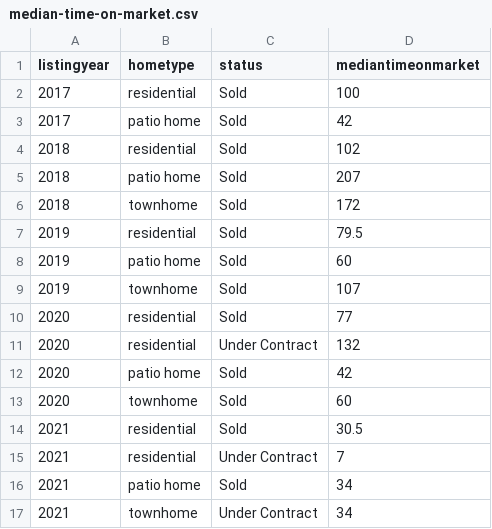
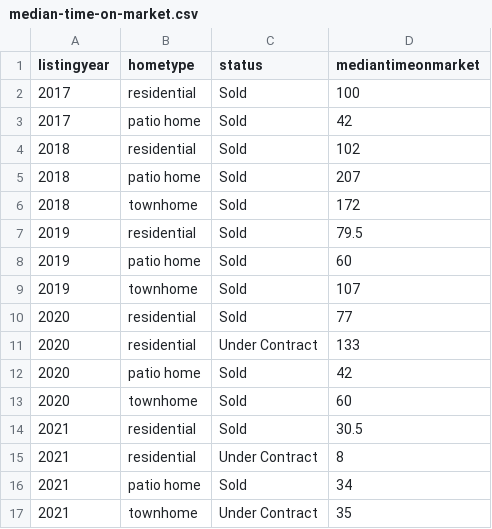
Before and after one commit to robhanssen/glenlake-homesales-old, a CSV file: data/median-time-on-market.csv, drawn as a sheet.

```diff
--- a/data/median-time-on-market.csv
+++ b/data/median-time-on-market.csv
@@ -10,3 +10,3 @@ listingyear,hometype,status,mediantimeonmarket
 2020,residential,Sold,77
-2020,residential,Under Contract,132
+2020,residential,Under Contract,133
 2020,patio home,Sold,42
@@ -14,4 +14,4 @@ listingyear,hometype,status,mediantimeonmarket
 2021,residential,Sold,30.5
-2021,residential,Under Contract,7
+2021,residential,Under Contract,8
 2021,patio home,Sold,34
-2021,townhome,Under Contract,34
+2021,townhome,Under Contract,35
```
Also changed, not shown: data/homesales_processeddata.csv, 13 other files.
